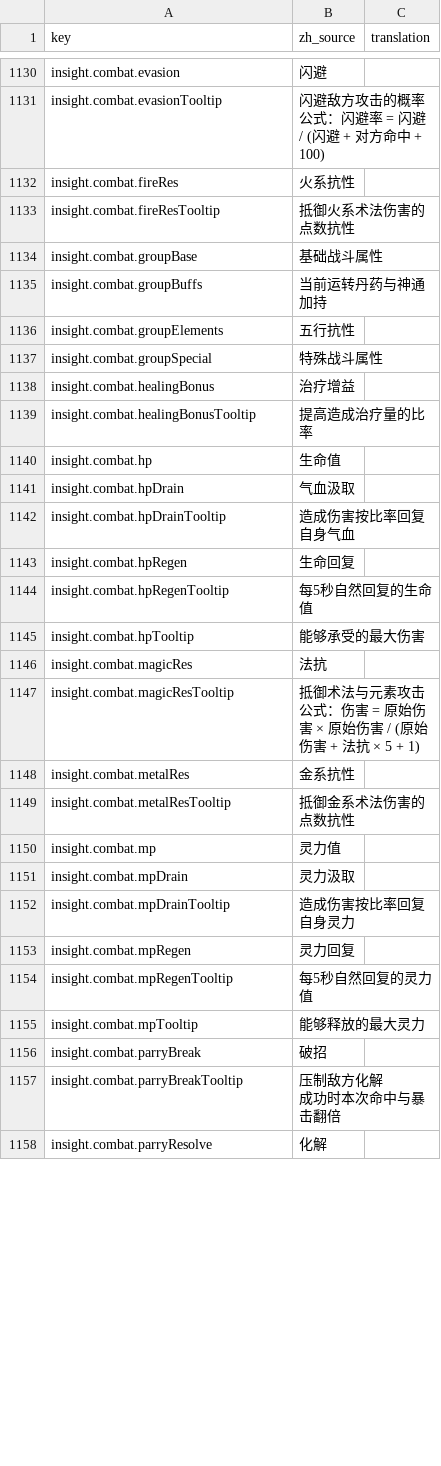
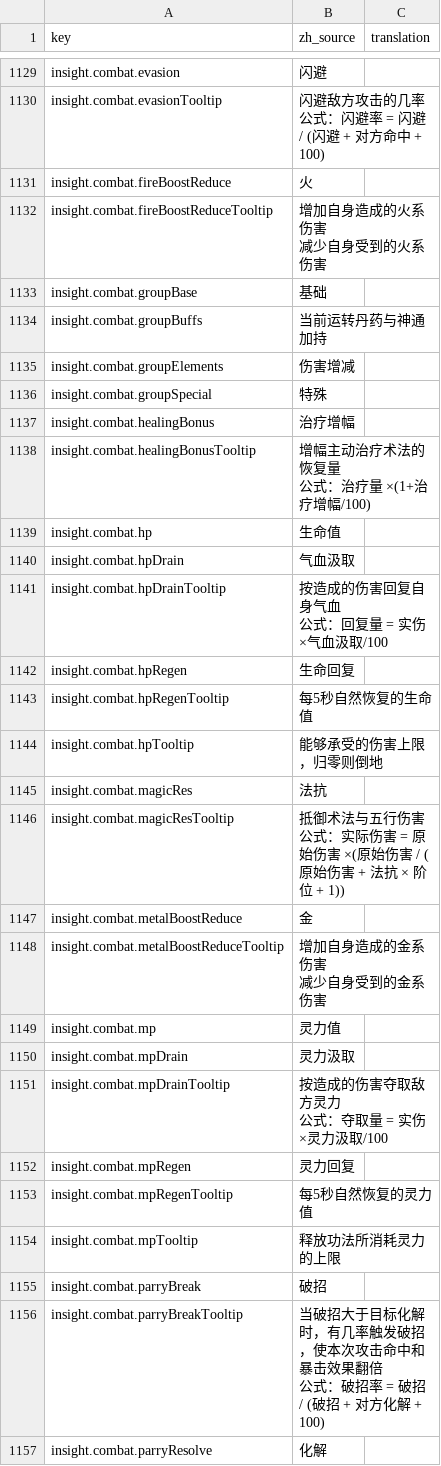
Before and after one commit to fruktoguo/daohua, a CSV file: frontend/public/locales/template.csv, drawn as a sheet; only a part is shown, gaps mark what is left out; removed rows and columns are numbered as before the commit, all else as after; ↵ is a line break in a cell; the diff covers the shown part only; the diff names each change by its address in the sheet, - before the commit and + after, or states it on an @@ line.

```diff
--- a/frontend/public/locales/template.csv
+++ b/frontend/public/locales/template.csv
-B1130 (zh_source): 闪避敌方攻击的概率 ↵ 公式：闪避率 = 闪避 / (闪避 + 对方命中 + 100)
+B1130 (zh_source): 闪避敌方攻击的几率 ↵ 公式：闪避率 = 闪避 / (闪避 + 对方命中 + 100)
-row 1132: insight.combat.fireRes | 火系抗性
-row 1133: insight.combat.fireResTooltip | 抵御火系术法伤害的点数抗性
+row 1131: insight.combat.fireBoostReduce | 火
+row 1132: insight.combat.fireBoostReduceTooltip | 增加自身造成的火系伤害 ↵ 减少自身受到的火系伤害
-B1133 (zh_source): 基础战斗属性
+B1133 (zh_source): 基础
-B1135 (zh_source): 五行抗性
+B1135 (zh_source): 伤害增减
-B1136 (zh_source): 特殊战斗属性
+B1136 (zh_source): 特殊
-B1137 (zh_source): 治疗增益
+B1137 (zh_source): 治疗增幅
-B1138 (zh_source): 提高造成治疗量的比率
+B1138 (zh_source): 增幅主动治疗术法的恢复量 ↵ 公式：治疗量 ×(1+治疗增幅/100)
-B1141 (zh_source): 造成伤害按比率回复自身气血
+B1141 (zh_source): 按造成的伤害回复自身气血 ↵ 公式：回复量 = 实伤 ×气血汲取/100
-B1143 (zh_source): 每5秒自然回复的生命值
+B1143 (zh_source): 每5秒自然恢复的生命值
-B1144 (zh_source): 能够承受的最大伤害
+B1144 (zh_source): 能够承受的伤害上限，归零则倒地
-B1146 (zh_source): …御术法与元素攻击 ↵ 公式：伤害 = 原始伤害 × 原始伤害 / (原始伤害 + 法抗 × 5 + 1)
+B1146 (zh_source): …御术法与五行伤害 ↵ 公式：实际伤害 = 原始伤害 ×(原始伤害 / (原始伤害 + 法抗 × 阶位 + 1))
-row 1148: insight.combat.metalRes | 金系抗性
-row 1149: insight.combat.metalResTooltip | 抵御金系术法伤害的点数抗性
+row 1147: insight.combat.metalBoostReduce | 金
+row 1148: insight.combat.metalBoostReduceTooltip | 增加自身造成的金系伤害 ↵ 减少自身受到的金系伤害
-B1151 (zh_source): 造成伤害按比率回复自身灵力
+B1151 (zh_source): 按造成的伤害夺取敌方灵力 ↵ 公式：夺取量 = 实伤 ×灵力汲取/100
-B1153 (zh_source): 每5秒自然回复的灵力值
+B1153 (zh_source): 每5秒自然恢复的灵力值
-B1154 (zh_source): 能够释放的最大灵力
+B1154 (zh_source): 释放功法所消耗灵力的上限
-B1156 (zh_source): 压制敌方化解 ↵ 成功时本次命中与暴击翻倍
+B1156 (zh_source): 当破招大于目标化解时，有几率触发破招，使本次攻击命中和暴击效果翻倍 ↵ 公式：破招率 = 破招 / (破招 + 对方化解 + 100)
```
Also changed, not shown: 47 added rows, 26 removed rows and 18 edited cells elsewhere in this file, 23 other files.
